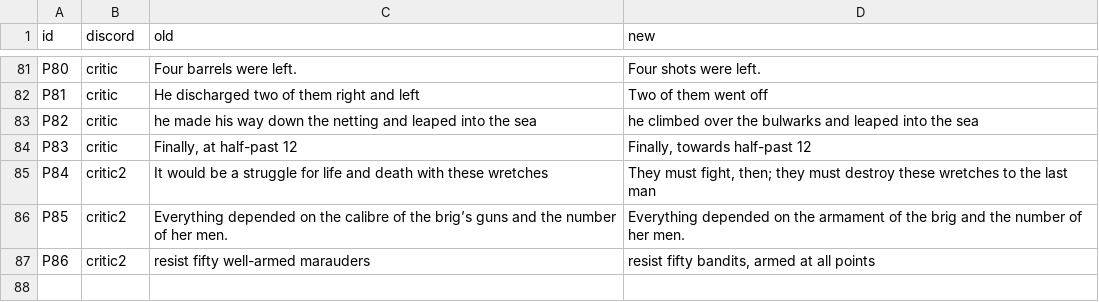
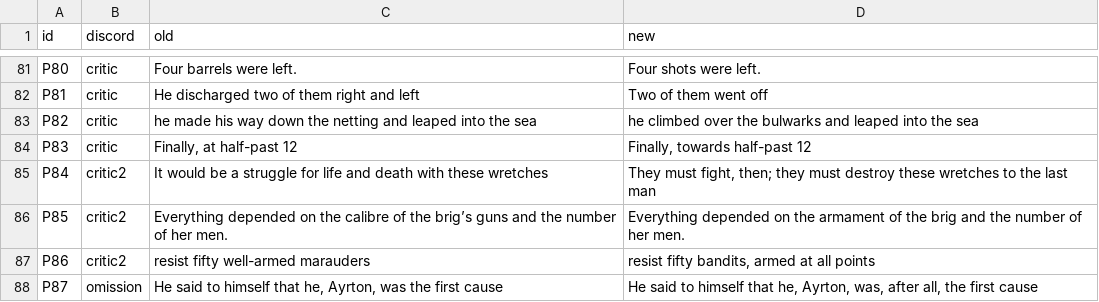
Before and after one commit to world-saga-seed/lincoln-island, a TSV file: plan/tasks/task-20261121-15-white-unabridged/ch/04400/patches-04400.tsv, drawn as a sheet; only a part is shown, gaps mark what is left out.

```diff
--- a/plan/tasks/task-20261121-15-white-unabridged/ch/04400/patches-04400.tsv
+++ b/plan/tasks/task-20261121-15-white-unabridged/ch/04400/patches-04400.tsv
@@ -87 +87,2 @@ P85	critic2	Everything depended on the calibre of the brig’s guns and the numb
 P86	critic2	resist fifty well-armed marauders	resist fifty bandits, armed at all points
+P87	omission	He said to himself that he, Ayrton, was the first cause	He said to himself that he, Ayrton, was, after all, the first cause
```
Also changed, not shown: 6 other files.
